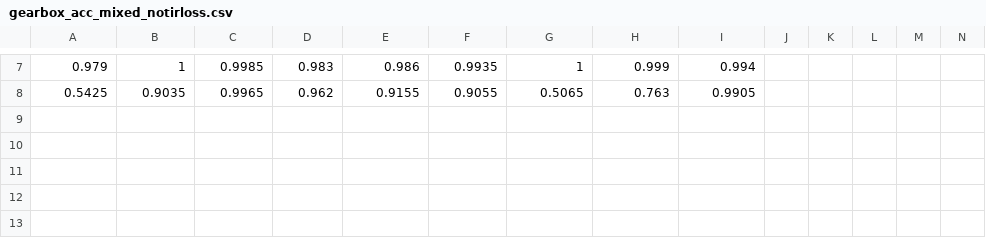
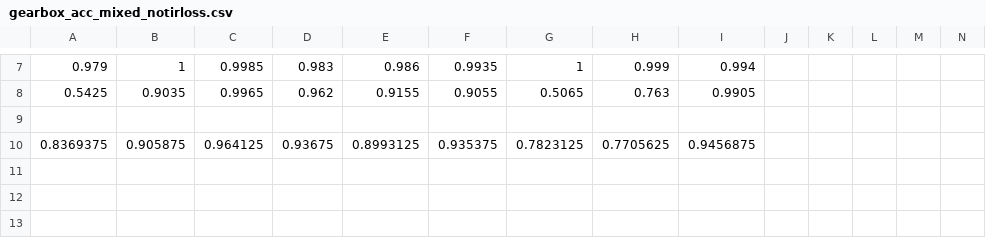
Before and after one commit to zxuuuustupid/UHDRL, a CSV file: test_result/gearbox/gearbox_acc_mixed_notirloss.csv, drawn as a sheet; only a part is shown, gaps mark what is left out; rows hold the shown columns only; the diff names each change by its address in the sheet, - before the commit and + after, or states it on an @@ line.

```diff
--- a/test_result/gearbox/gearbox_acc_mixed_notirloss.csv
+++ b/test_result/gearbox/gearbox_acc_mixed_notirloss.csv
-row 10: (empty)
+row 10: 0.8369375 | 0.905875 | 0.964125 | 0.93675 | 0.8993125 | 0.935375 | 0.7823125 | 0.7705625 | 0.9456875
```
Also changed, not shown: test_result/leftaxlebox/leftaxlebox_acc_mixed_notriloss.csv, train_result/ablation/gearbox_norelation.csv.
